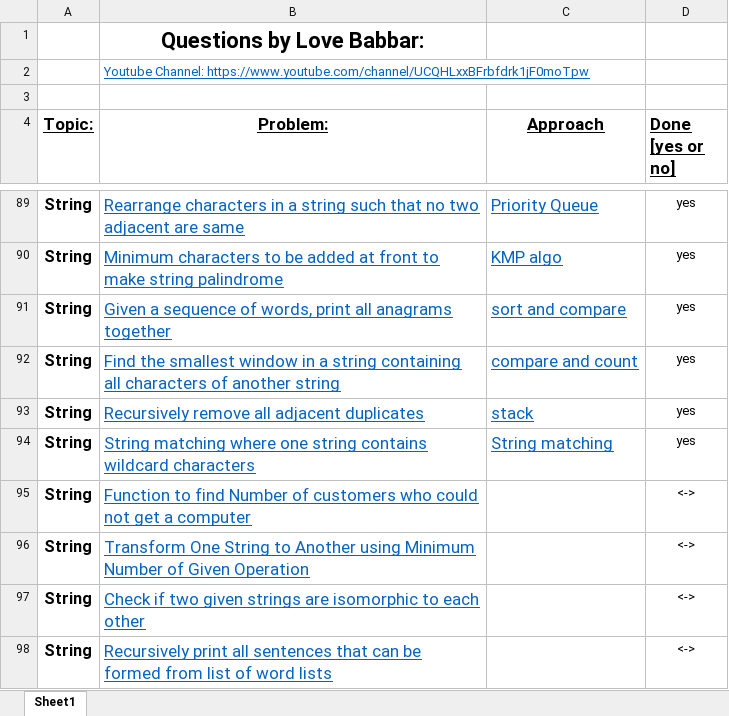
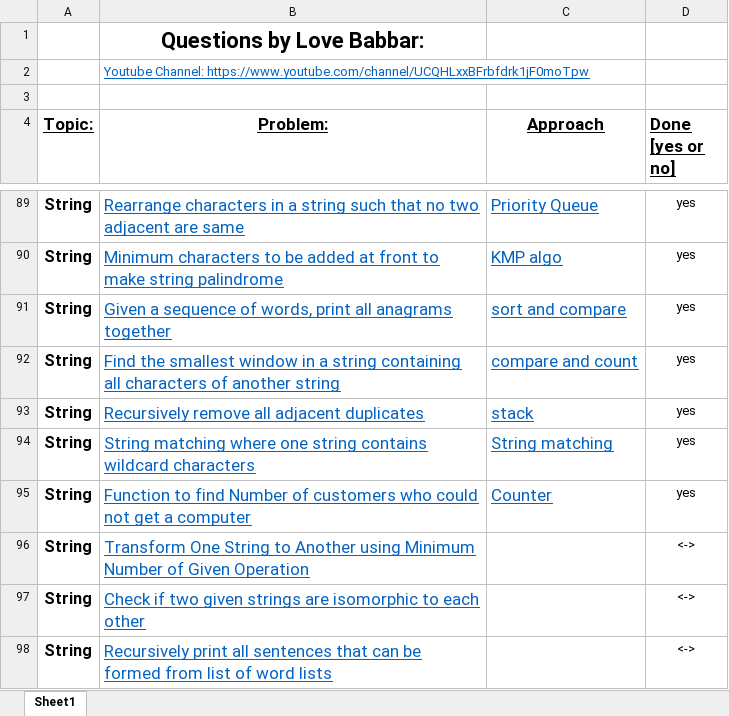
Before and after one commit to VishalGhai/Final-450, an Excel workbook: FINAL450.xlsx, sheet Sheet1, drawn as a sheet; only a part is shown, gaps mark what is left out; values as stored, in another font and other column widths than the file's, no borders; the diff names each change by its address in the sheet, - before the commit and + after, or states it on an @@ line.

```diff
--- a/FINAL450.xlsx (sheet Sheet1)
+++ b/FINAL450.xlsx (sheet Sheet1)
-C95 (Approach): (empty)
+C95 (Approach): Counter
-D95 (Done [yes or no]): <->
+D95 (Done [yes or no]): yes
```
Also changed, not shown: 1 other file.
